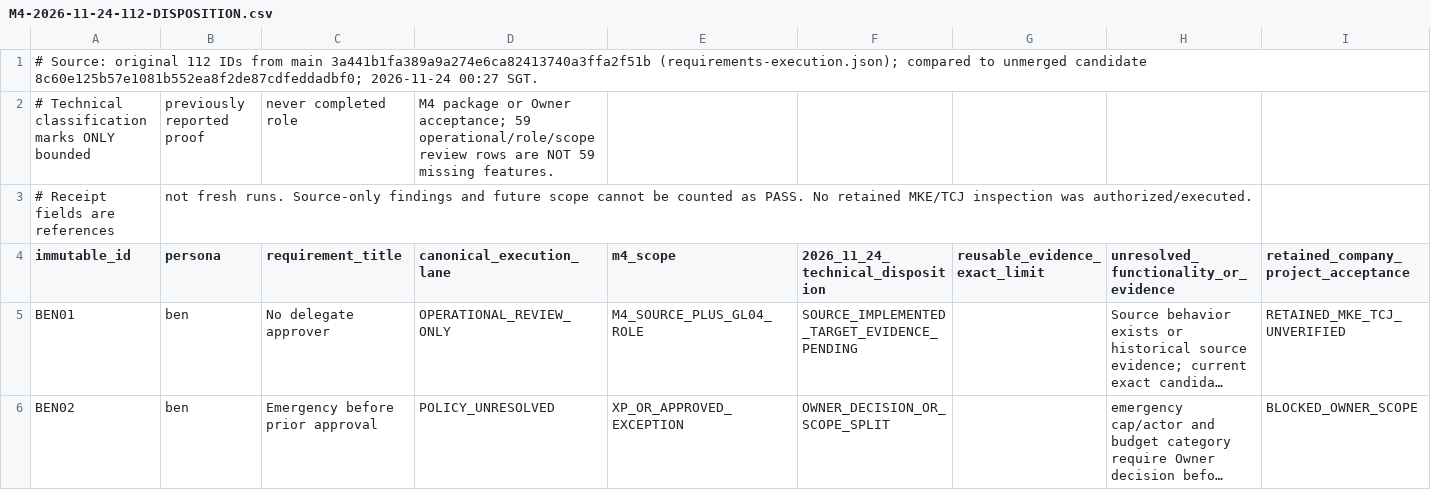
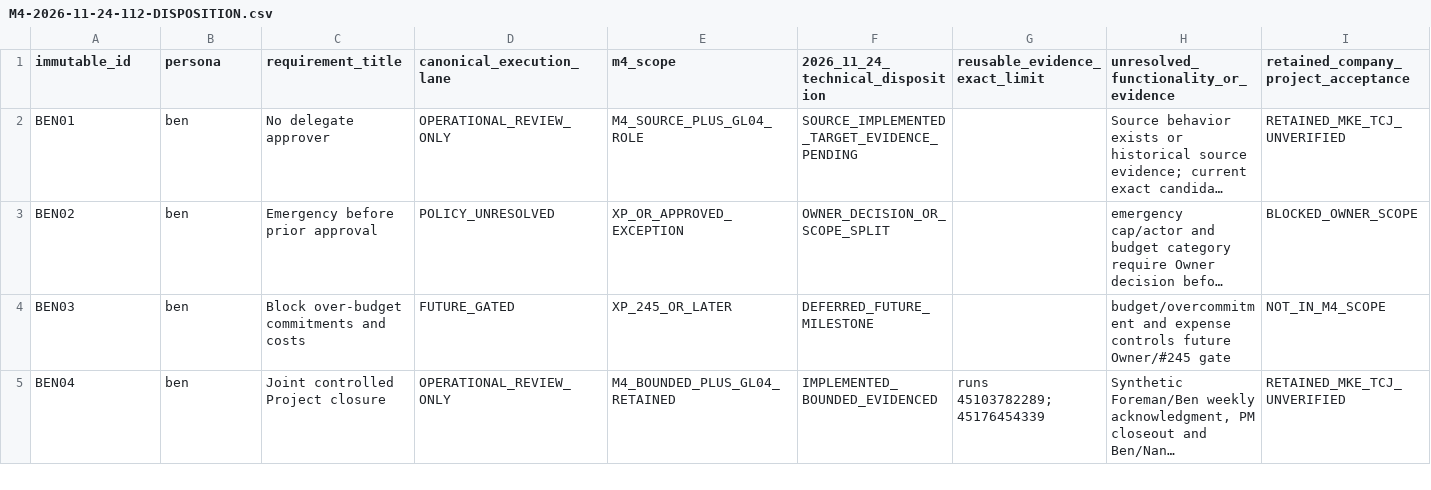
Before and after one commit to threeswordz/cinder-grind, a CSV file: docs/M4-2026-11-24-112-DISPOSITION.csv, drawn as a sheet; only a part is shown; the shorter side is filled out with more unchanged rows; long unchanged cells end in …; rows hold the shown columns only; the diff names each change by its address in the sheet, - before the commit and + after, or states it on an @@ line.

Commit message:
docs(m4): keep 112-ID crosswalk as strict CSV with header first

```diff
--- a/docs/M4-2026-11-24-112-DISPOSITION.csv
+++ b/docs/M4-2026-11-24-112-DISPOSITION.csv
-row 1: # Source: original 112 IDs from main 3a441b1fa389a9a274e6ca82413740a3ffa2f51b (requirements-execution.json); compared to unmerged candidate 8c60e125b57e1081b552ea8f2de87cdfeddadbf0; 2026-11-24 00:27 SGT.
-row 2: # Technical classification marks ONLY bounded | previously reported proof | never completed role | M4 package or Owner acceptance; 59 operational/role/scope review rows are NOT 59 missing features.
-row 3: # Receipt fields are references | not fresh runs. Source-only findings and future scope cannot be counted as PASS. No retained MKE/TCJ inspection was authorized/executed.
```
